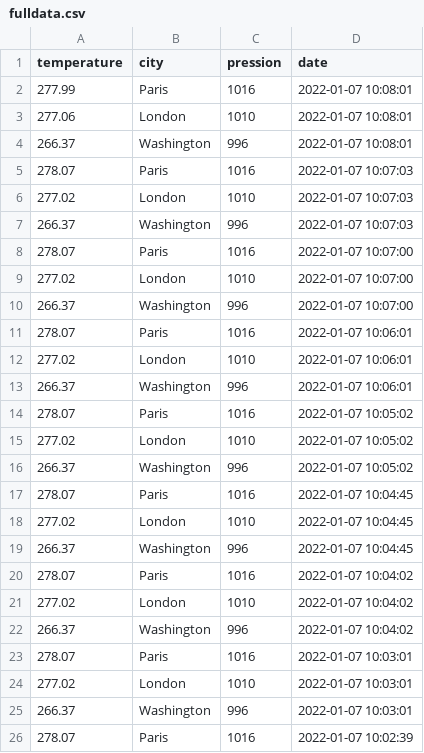
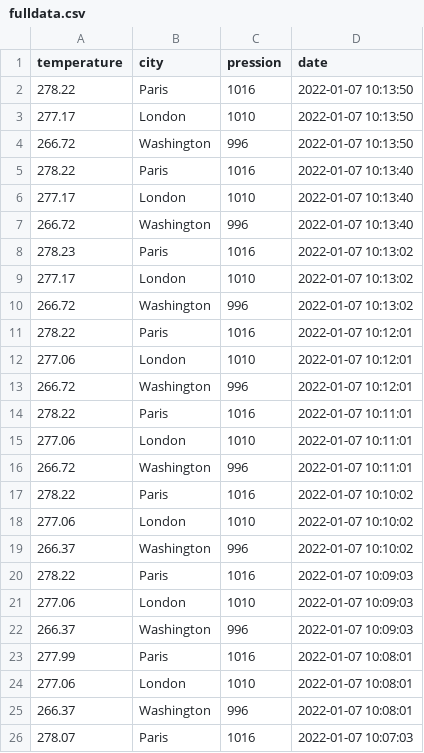
Before and after one commit to IDRIMalek/airflow, a CSV file: airflow/app/clean_data/fulldata.csv, drawn as a sheet; only a part is shown; the shorter side is filled out with more unchanged rows; the diff names each change by its address in the sheet, - before the commit and + after, or states it on an @@ line.

```diff
--- a/airflow/app/clean_data/fulldata.csv
+++ b/airflow/app/clean_data/fulldata.csv
+row 2: 278.22 | Paris | 1016 | 2022-01-07 10:13:50
+row 3: 277.17 | London | 1010 | 2022-01-07 10:13:50
+row 4: 266.72 | Washington | 996 | 2022-01-07 10:13:50
+row 5: 278.22 | Paris | 1016 | 2022-01-07 10:13:40
+row 6: 277.17 | London | 1010 | 2022-01-07 10:13:40
+row 7: 266.72 | Washington | 996 | 2022-01-07 10:13:40
+row 8: 278.23 | Paris | 1016 | 2022-01-07 10:13:02
+row 9: 277.17 | London | 1010 | 2022-01-07 10:13:02
+row 10: 266.72 | Washington | 996 | 2022-01-07 10:13:02
+row 11: 278.22 | Paris | 1016 | 2022-01-07 10:12:01
+row 12: 277.06 | London | 1010 | 2022-01-07 10:12:01
+row 13: 266.72 | Washington | 996 | 2022-01-07 10:12:01
+row 14: 278.22 | Paris | 1016 | 2022-01-07 10:11:01
+row 15: 277.06 | London | 1010 | 2022-01-07 10:11:01
+row 16: 266.72 | Washington | 996 | 2022-01-07 10:11:01
+row 17: 278.22 | Paris | 1016 | 2022-01-07 10:10:02
+row 18: 277.06 | London | 1010 | 2022-01-07 10:10:02
+row 19: 266.37 | Washington | 996 | 2022-01-07 10:10:02
+row 20: 278.22 | Paris | 1016 | 2022-01-07 10:09:03
+row 21: 277.06 | London | 1010 | 2022-01-07 10:09:03
+row 22: 266.37 | Washington | 996 | 2022-01-07 10:09:03
```
Also changed, not shown: airflow/app/clean_data/data.csv, 10 other files.
